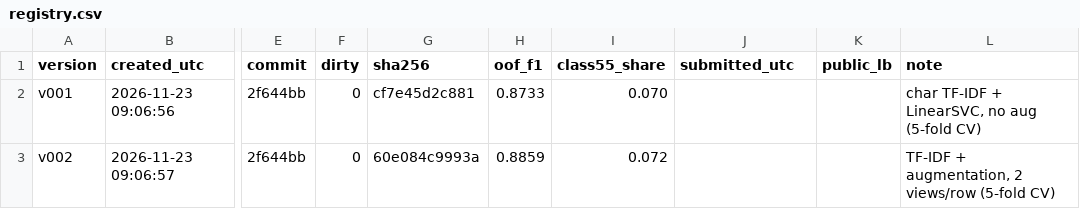
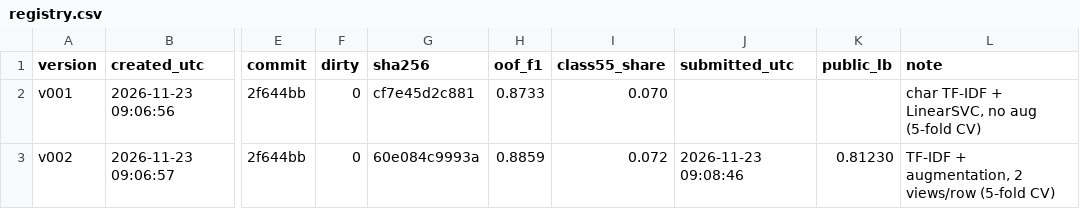
Before and after one commit to priyanshusharan-cmd/data-sprint-2.0, a CSV file: submissions/registry.csv, drawn as a sheet; only a part is shown, gaps mark what is left out; the diff names each change by its address in the sheet, - before the commit and + after, or states it on an @@ line.

Commit message:
v002 tfidf-aug: public LB 0.81230

```diff
--- a/submissions/registry.csv
+++ b/submissions/registry.csv
-J3 (submitted_utc): (empty)
+J3 (submitted_utc): 2026-11-23 09:08:46
-K3 (public_lb): (empty)
+K3 (public_lb): 0.81230
```
